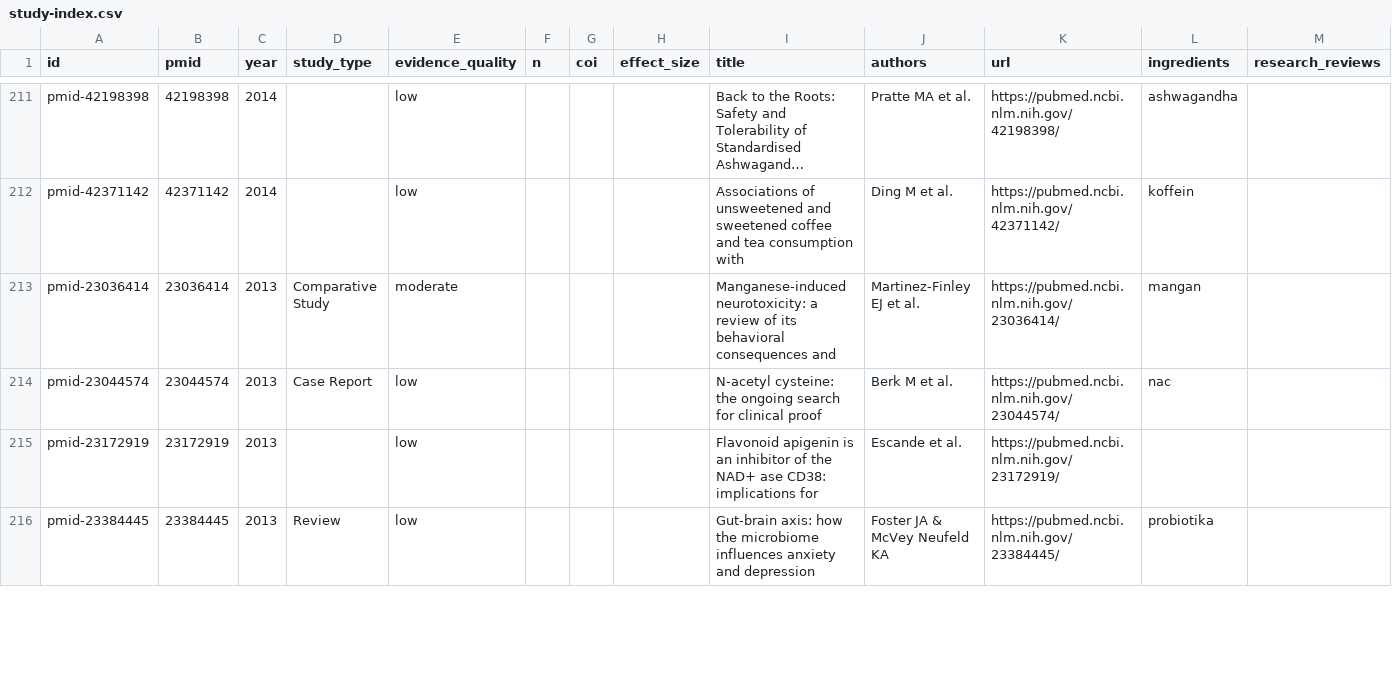
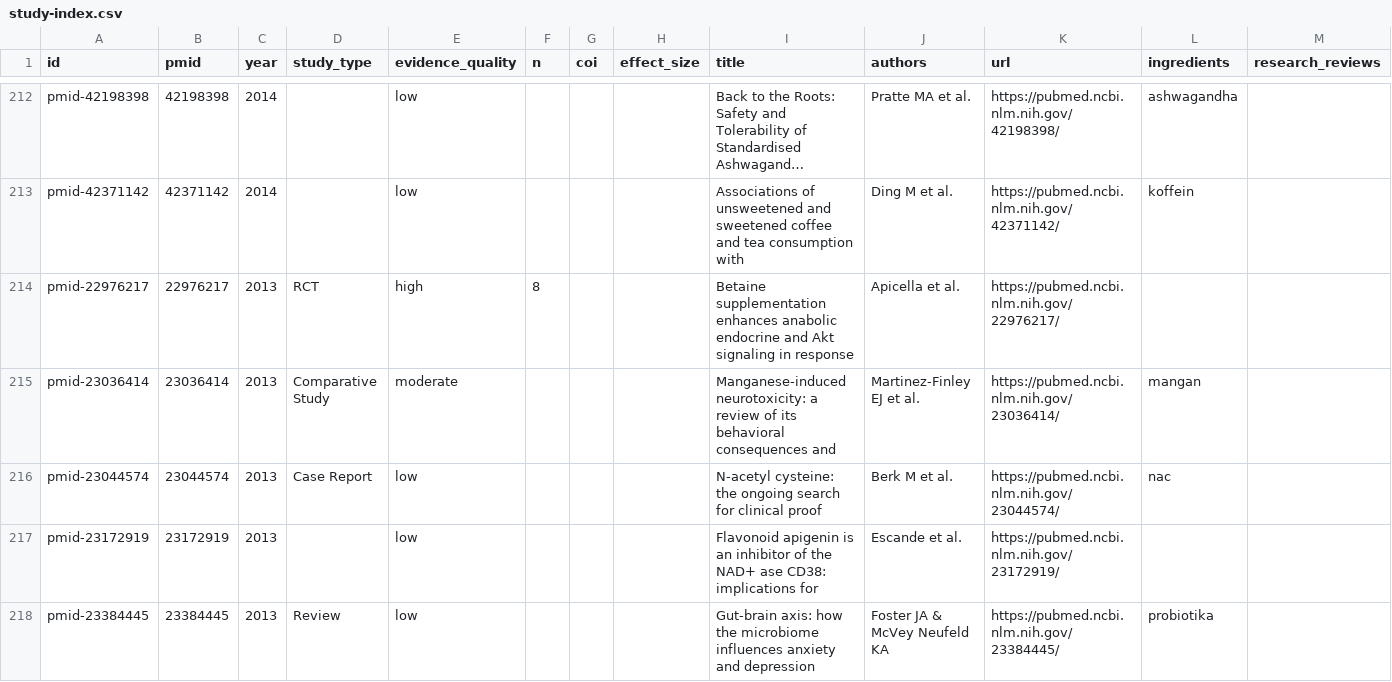
Before and after one commit to YonaPaproth/longevity-check, a CSV file: data/study-index.csv, drawn as a sheet; only a part is shown, gaps mark what is left out; long unchanged cells end in …; the diff covers the shown part only; the diff names each change by its address in the sheet, - before the commit and + after, or states it on an @@ line.

Commit message:
fix: batch 2 — 9 PMIDs corrected (bacopa, berberine/Kong, beta-alanine, beta-glucan, betaine, calcium/Bolland, citicoline)

```diff
--- a/data/study-index.csv
+++ b/data/study-index.csv
+row 214: pmid-22976217 | 22976217 | 2013 | RCT | high | 8 |  |  | Betaine supplementation enhances anabolic endocrine and Akt signaling in response | Apicella et al. | https://pubmed.ncbi.nlm.nih.gov/22976217/
```
Also changed, not shown: 8 added rows and 9 removed rows elsewhere in this file, 30 other files.
